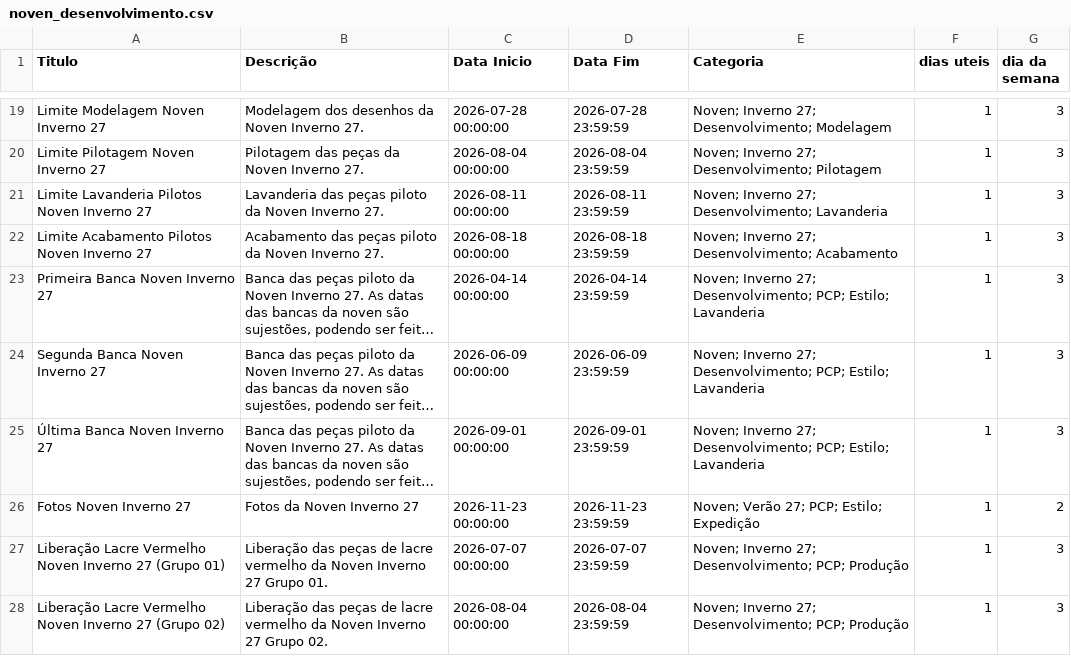
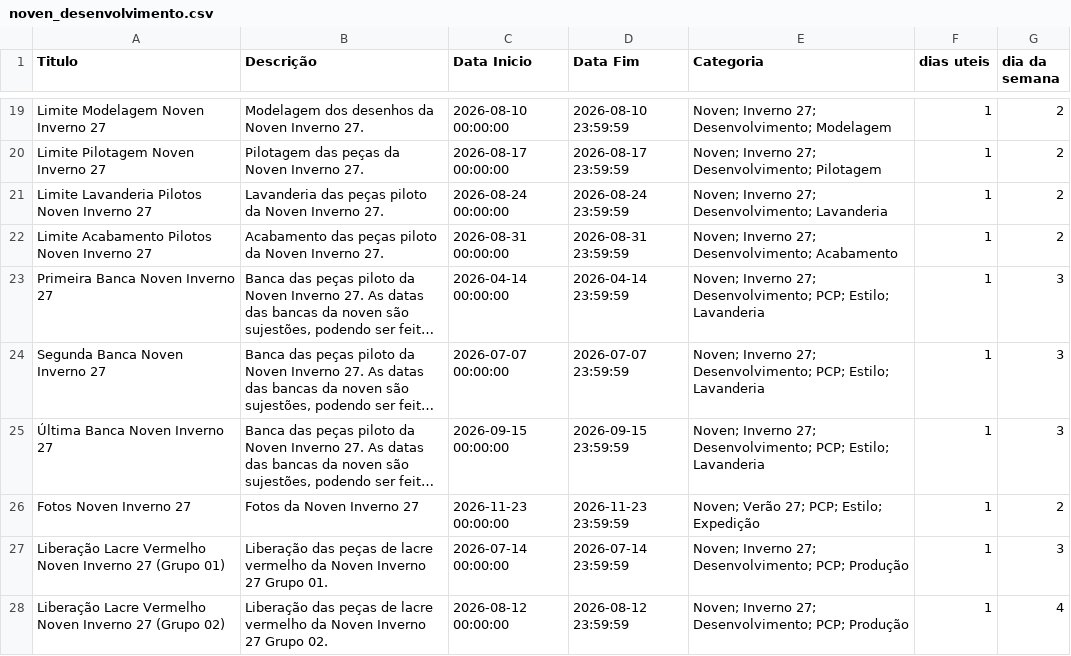
Before and after one commit to bkdac06/calendario_ptg, a CSV file: noven_desenvolvimento.csv, drawn as a sheet; only a part is shown, gaps mark what is left out; long unchanged cells end in …; the diff covers the shown part only; the diff names each change by its address in the sheet, - before the commit and + after, or states it on an @@ line.

```diff
--- a/noven_desenvolvimento.csv
+++ b/noven_desenvolvimento.csv
-C19 (Data Inicio): 2026-07-28 00:00:00
+C19 (Data Inicio): 2026-08-10 00:00:00
-D19 (Data Fim): 2026-07-28 23:59:59
+D19 (Data Fim): 2026-08-10 23:59:59
-G19:G22 (dia da semana): 3
+G19:G22 (dia da semana): 2
-C20 (Data Inicio): 2026-08-04 00:00:00
+C20 (Data Inicio): 2026-08-17 00:00:00
-D20 (Data Fim): 2026-08-04 23:59:59
+D20 (Data Fim): 2026-08-17 23:59:59
-C21 (Data Inicio): 2026-08-11 00:00:00
+C21 (Data Inicio): 2026-08-24 00:00:00
-D21 (Data Fim): 2026-08-11 23:59:59
+D21 (Data Fim): 2026-08-24 23:59:59
-C22 (Data Inicio): 2026-08-18 00:00:00
+C22 (Data Inicio): 2026-08-31 00:00:00
-D22 (Data Fim): 2026-08-18 23:59:59
+D22 (Data Fim): 2026-08-31 23:59:59
-C24 (Data Inicio): 2026-06-09 00:00:00
+C24 (Data Inicio): 2026-07-07 00:00:00
-D24 (Data Fim): 2026-06-09 23:59:59
+D24 (Data Fim): 2026-07-07 23:59:59
-C25 (Data Inicio): 2026-09-01 00:00:00
+C25 (Data Inicio): 2026-09-15 00:00:00
-D25 (Data Fim): 2026-09-01 23:59:59
+D25 (Data Fim): 2026-09-15 23:59:59
-C27 (Data Inicio): 2026-07-07 00:00:00
+C27 (Data Inicio): 2026-07-14 00:00:00
-D27 (Data Fim): 2026-07-07 23:59:59
+D27 (Data Fim): 2026-07-14 23:59:59
-C28 (Data Inicio): 2026-08-04 00:00:00
+C28 (Data Inicio): 2026-08-12 00:00:00
-D28 (Data Fim): 2026-08-04 23:59:59
+D28 (Data Fim): 2026-08-12 23:59:59
-G28 (dia da semana): 3
+G28 (dia da semana): 4
```
Also changed, not shown: 15 added rows and 43 edited cells elsewhere in this file, noven_completo.csv, patoge_desenvolvimento.csv, 1 other file.
